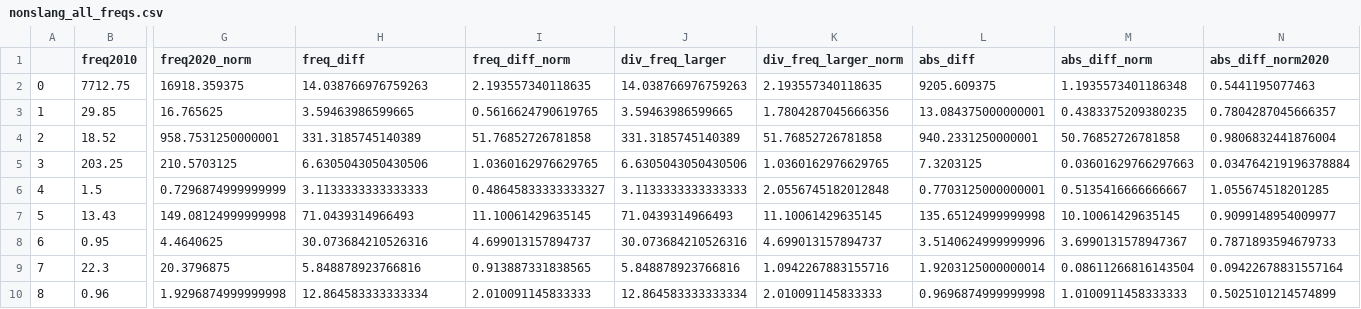
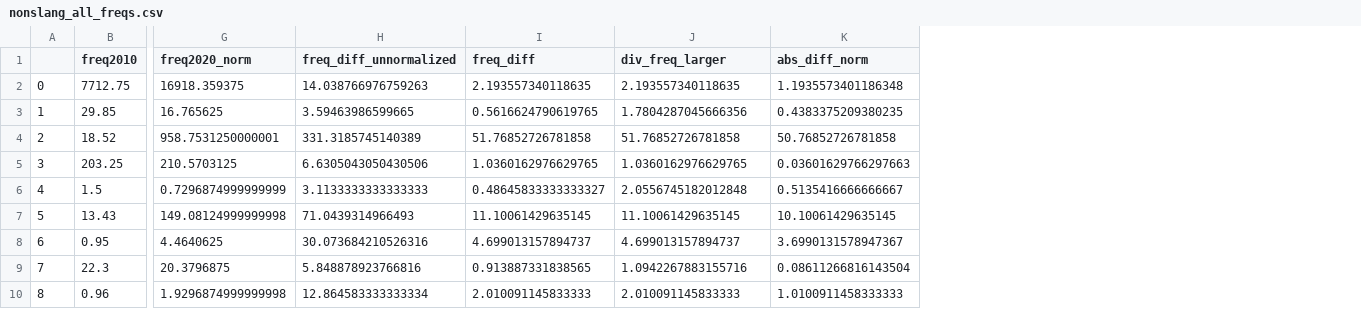
Before and after one commit to opedal/slangvolution, a CSV file: data/frequencies/nonslang_all_freqs.csv, drawn as a sheet; only a part is shown, gaps mark what is left out; removed rows and columns are numbered as before the commit, all else as after; the diff names each change by its address in the sheet, - before the commit and + after, or states it on an @@ line.

```diff
--- a/data/frequencies/nonslang_all_freqs.csv
+++ b/data/frequencies/nonslang_all_freqs.csv
-column J (div_freq_larger), rows 2-10: 14.038766976759263 | 3.59463986599665 | 331.3185745140389 | 6.6305043050430506 | 3.1133333333333333 | 71.0439314966493 | 30.073684210526316 | 5.848878923766816 | 12.864583333333334
-column L (abs_diff), rows 2-10: 9205.609375 | 13.084375000000001 | 940.2331250000001 | 7.3203125 | 0.7703125000000001 | 135.65124999999998 | 3.5140624999999996 | 1.9203125000000014 | 0.9696874999999998
-column N (abs_diff_norm2020), rows 2-10: 0.5441195077463 | 0.7804287045666357 | 0.9806832441876004 | 0.034764219196378884 | 1.055674518201285 | 0.9099148954009977 | 0.7871893594679733 | 0.09422678831557164 | 0.5025101214574899
-H1: freq_diff
+H1: freq_diff_unnormalized
-I1: freq_diff_norm
+I1: freq_diff
-J1: div_freq_larger_norm
+J1: div_freq_larger
```
Also changed, not shown: data/frequencies/slang_all_freqs.csv, 10 other files.
